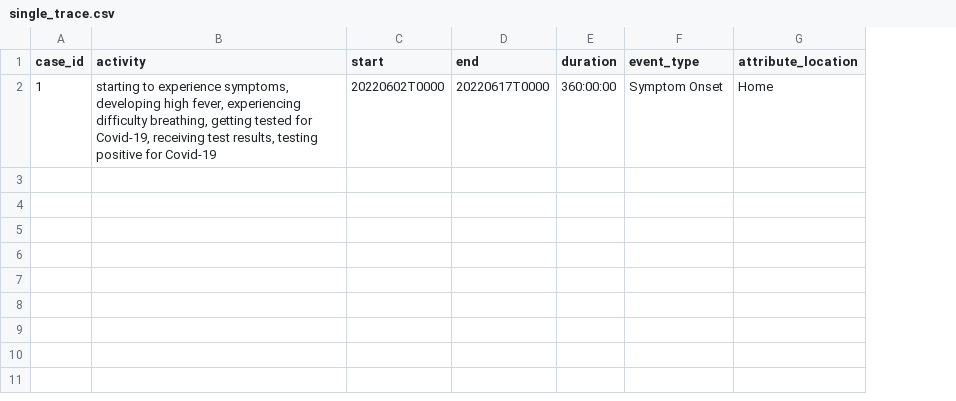
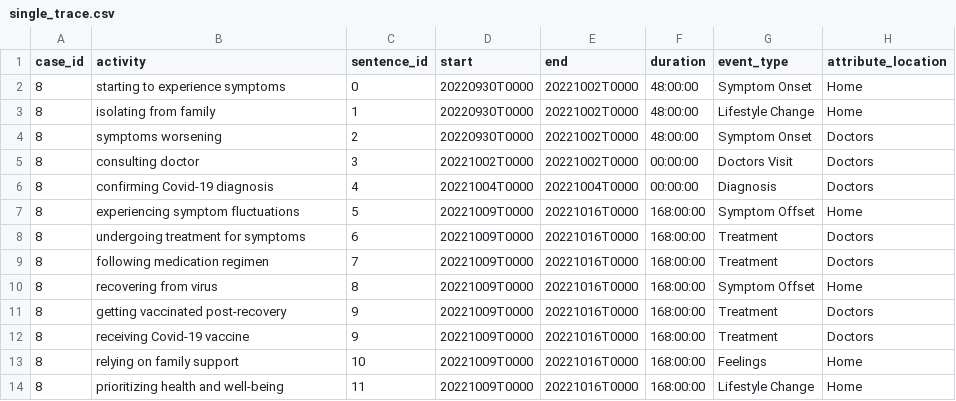
Before and after one commit to bptlab/TracEX, a CSV file: tracex/extraction/content/outputs/single_trace.csv, drawn as a sheet; addresses are those after the commit; the diff names each change by its address in the sheet, - before the commit and + after, or states it on an @@ line.

Commit message:
index sentences for time_extractor

```diff
--- a/tracex/extraction/content/outputs/single_trace.csv
+++ b/tracex/extraction/content/outputs/single_trace.csv
+column C (sentence_id), row 2: 0
-A2 (case_id): 1
+A2 (case_id): 8
-B2 (activity): …to experience symptoms, developing high fever, experiencing difficulty breathing, getting tested for Covid-19, receiving test results, testing positive for Covid-19
+B2 (activity): …to experience symptoms
-D2 (start): 20220602T0000
+D2 (start): 20220930T0000
-E2 (end): 20220617T0000
+E2 (end): 20221002T0000
-F2 (duration): 360:00:00
+F2 (duration): 48:00:00
+row 3: 8 | isolating from family | 1 | 20220930T0000 | 20221002T0000 | 48:00:00 | Lifestyle Change | Home
+row 4: 8 | symptoms worsening | 2 | 20220930T0000 | 20221002T0000 | 48:00:00 | Symptom Onset | Doctors
+row 5: 8 | consulting doctor | 3 | 20221002T0000 | 20221002T0000 | 00:00:00 | Doctors Visit | Doctors
+row 6: 8 | confirming Covid-19 diagnosis | 4 | 20221004T0000 | 20221004T0000 | 00:00:00 | Diagnosis | Doctors
+row 7: 8 | experiencing symptom fluctuations | 5 | 20221009T0000 | 20221016T0000 | 168:00:00 | Symptom Offset | Home
+row 8: 8 | undergoing treatment for symptoms | 6 | 20221009T0000 | 20221016T0000 | 168:00:00 | Treatment | Doctors
+row 9: 8 | following medication regimen | 7 | 20221009T0000 | 20221016T0000 | 168:00:00 | Treatment | Doctors
+row 10: 8 | recovering from virus | 8 | 20221009T0000 | 20221016T0000 | 168:00:00 | Symptom Offset | Home
+row 11: 8 | getting vaccinated post-recovery | 9 | 20221009T0000 | 20221016T0000 | 168:00:00 | Treatment | Doctors
+row 12: 8 | receiving Covid-19 vaccine | 9 | 20221009T0000 | 20221016T0000 | 168:00:00 | Treatment | Doctors
+row 13: 8 | relying on family support | 10 | 20221009T0000 | 20221016T0000 | 168:00:00 | Feelings | Home
+row 14: 8 | prioritizing health and well-being | 11 | 20221009T0000 | 20221016T0000 | 168:00:00 | Lifestyle Change | Home
```
Also changed, not shown: 15 other files.
